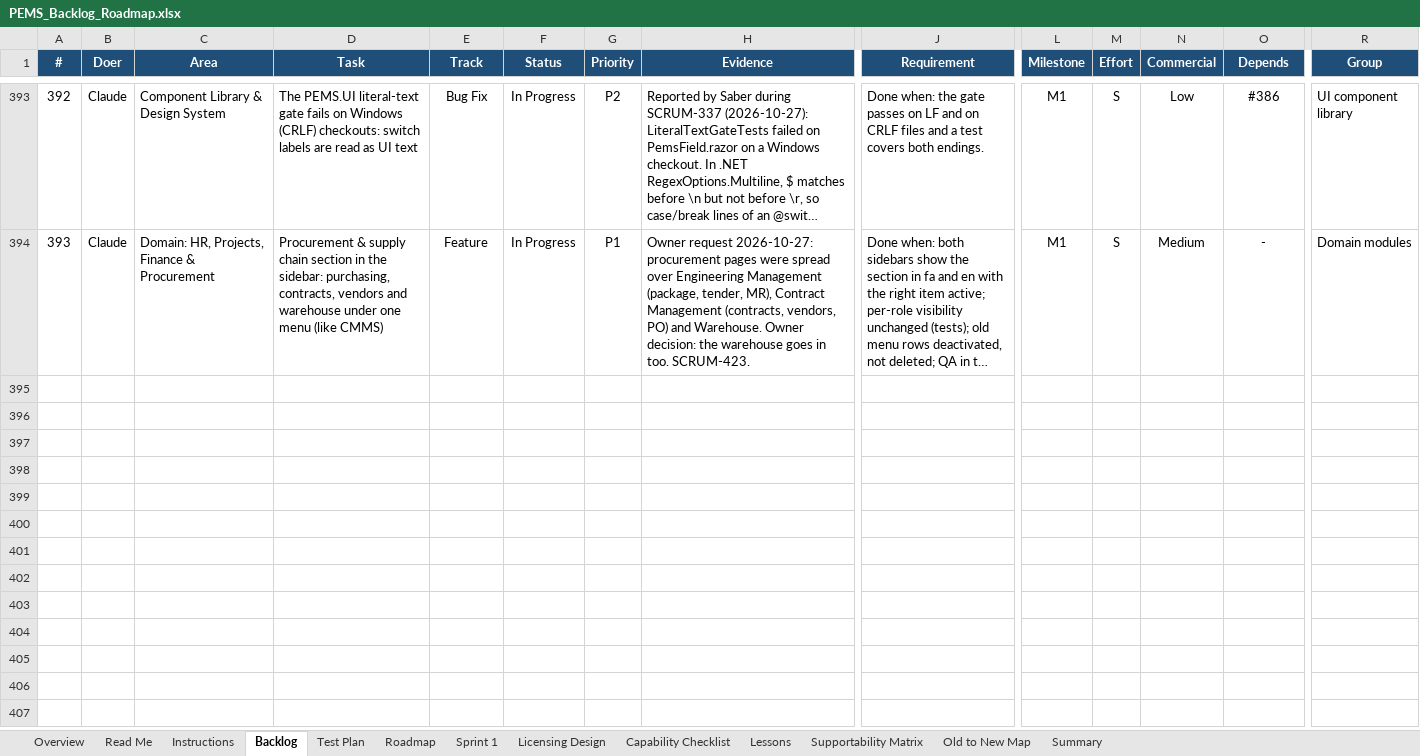
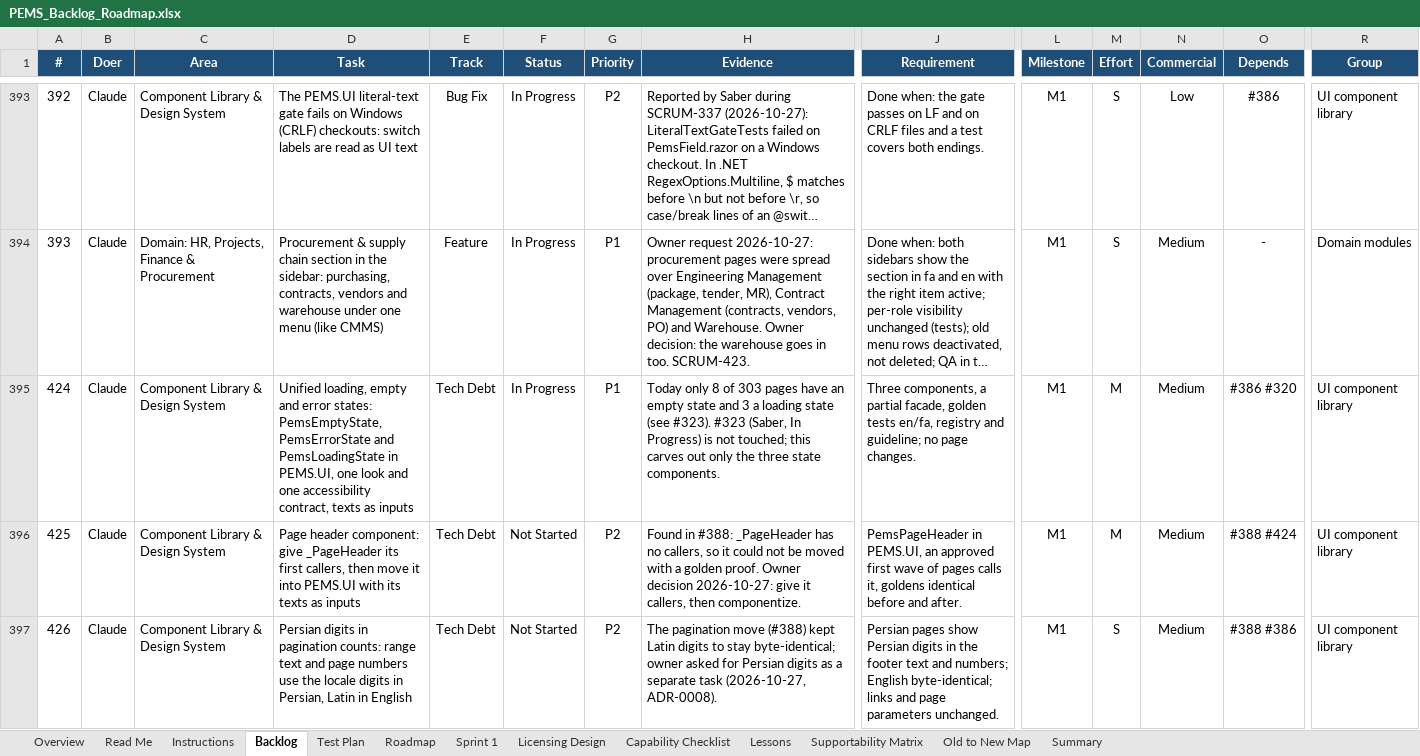
Before and after one commit to atapems-tech/PEMS, an Excel workbook: plan/PEMS_Backlog_Roadmap.xlsx, sheet Backlog, drawn as a sheet; only a part is shown, gaps mark what is left out; long unchanged cells end in …; values as stored, in another font and other column widths than the file's, no borders; conditional formats not drawn; rows hold the shown columns only; the diff names each change by its address in the sheet, - before the commit and + after, or states it on an @@ line.

```diff
--- a/plan/PEMS_Backlog_Roadmap.xlsx (sheet Backlog)
+++ b/plan/PEMS_Backlog_Roadmap.xlsx (sheet Backlog)
+row 395: 424 | Claude | Component Library & Design System | Unified loading, empty and error states: PemsEmptyState, PemsErrorState and PemsLoadingState in PEMS.UI, one look and one accessibility contract, texts as inputs | Tech Debt | In Progress | P1 | Today only 8 of 303 pages have an empty state and 3 a loading state (see #323). #323 (Saber, In Progress) is not touched; this carves out only the three state components. | Three components, a partial facade, golden tests en/fa, registry and guideline; no page changes. | M1 | M | Medium | #386 #320 | UI component library
+row 396: 425 | Claude | Component Library & Design System | Page header component: give _PageHeader its first callers, then move it into PEMS.UI with its texts as inputs | Tech Debt | Not Started | P2 | Found in #388: _PageHeader has no callers, so it could not be moved with a golden proof. Owner decision 2026-10-27: give it callers, then componentize. | PemsPageHeader in PEMS.UI, an approved first wave of pages calls it, goldens identical before and after. | M1 | M | Medium | #388 #424 | UI component library
+row 397: 426 | Claude | Component Library & Design System | Persian digits in pagination counts: range text and page numbers use the locale digits in Persian, Latin in English | Tech Debt | Not Started | P2 | The pagination move (#388) kept Latin digits to stay byte-identical; owner asked for Persian digits as a separate task (2026-10-27, ADR-0008). | Persian pages show Persian digits in the footer text and numbers; English byte-identical; links and page parameters unchanged. | M1 | S | Medium | #388 #386 | UI component library
```
Also changed, not shown: 33 other files.
